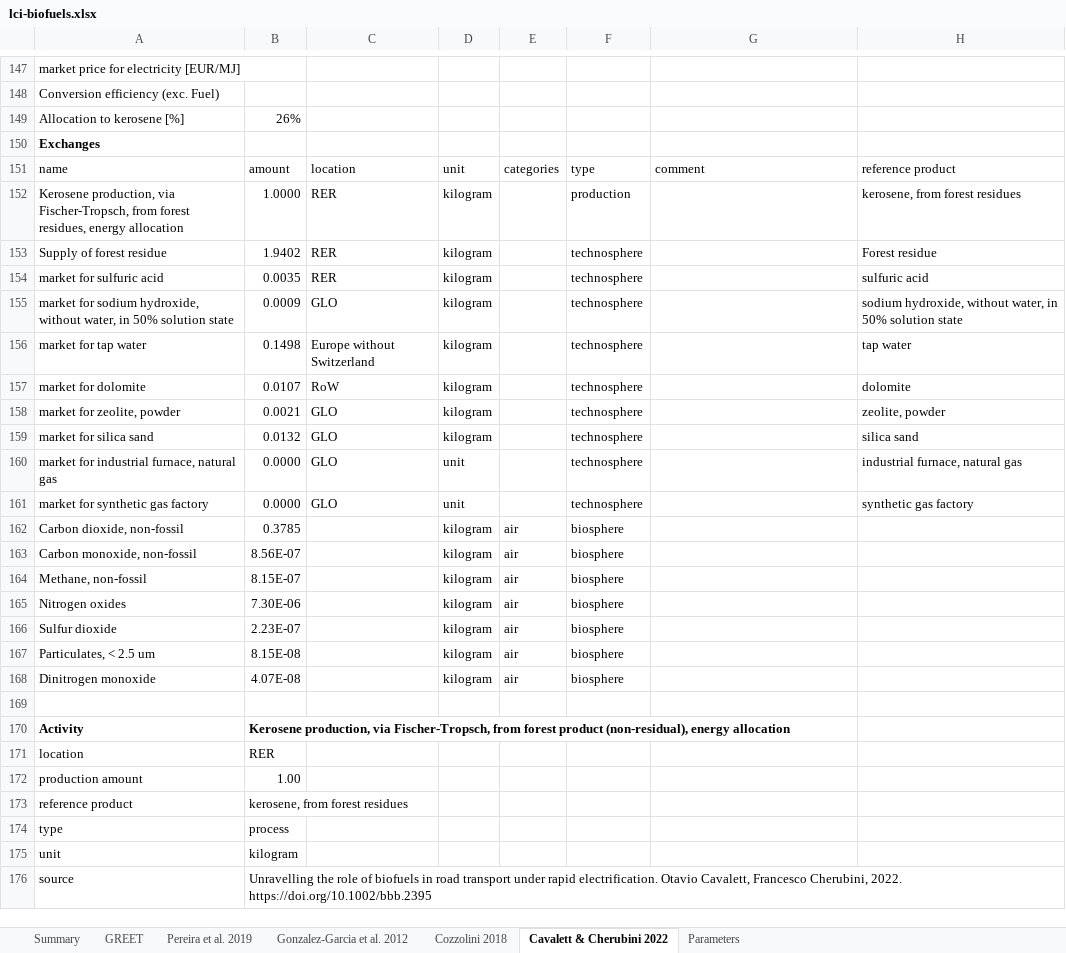
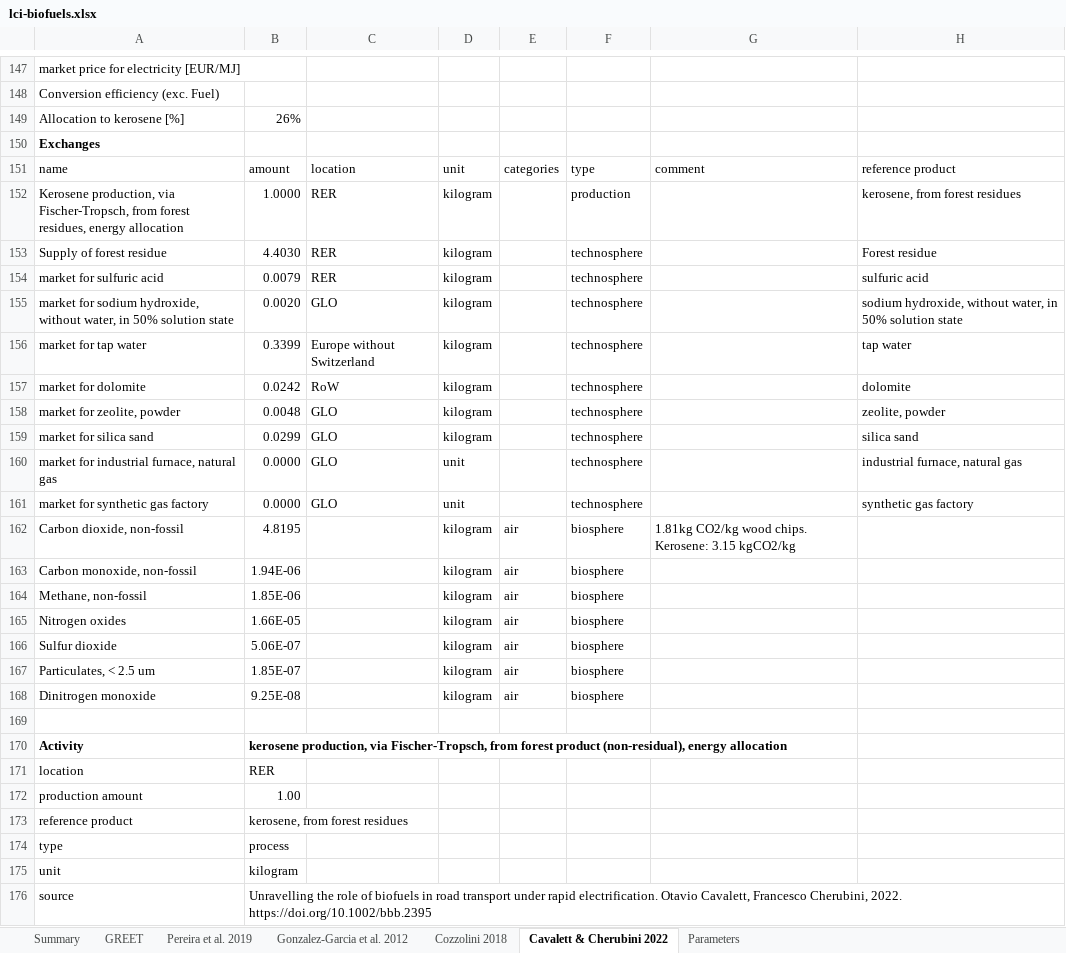
Before and after one commit to Zh-xy/premise, an Excel workbook: premise/data/additional_inventories/lci-biofuels.xlsx, sheet Cavalett & Cherubini 2022, drawn as a sheet; only a part is shown, gaps mark what is left out; values as stored, in another font and other column widths than the file's, no borders; the diff covers the shown part only; the diff names each change by its address in the sheet, - before the commit and + after, or states it on an @@ line.

Commit message:
Add LPG and kerosene datasets

```diff
--- a/premise/data/additional_inventories/lci-biofuels.xlsx (sheet Cavalett & Cherubini 2022)
+++ b/premise/data/additional_inventories/lci-biofuels.xlsx (sheet Cavalett & Cherubini 2022)
-B153: 1.9402
+B153: 4.4030
-B154: 0.0035
+B154: 0.0079
-B155: 0.0009
+B155: 0.0020
-B156: 0.1498
+B156: 0.3399
-B157: 0.0107
+B157: 0.0242
-B158: 0.0021
+B158: 0.0048
-B159: 0.0132
+B159: 0.0299
-B162: 0.3785
+B162: 4.8195
-G162: (empty)
+G162: 1.81kg CO2/kg wood chips. Kerosene: 3.15 kgCO2/kg
-B163: 8.56E-07
+B163: 1.94E-06
-B164: 8.15E-07
+B164: 1.85E-06
-B165: 7.30E-06
+B165: 1.66E-05
-B166: 2.23E-07
+B166: 5.06E-07
-B167: 8.15E-08
+B167: 1.85E-07
-B168: 4.07E-08
+B168: 9.25E-08
-B170: Kerosene production, via…
+B170: kerosene production, via…
```
Also changed, not shown: 35 added rows and 15 edited cells elsewhere in this sheet, sheet Pereira et al. 2019, sheet Summary, formulas that keep their value, 28 other files.
